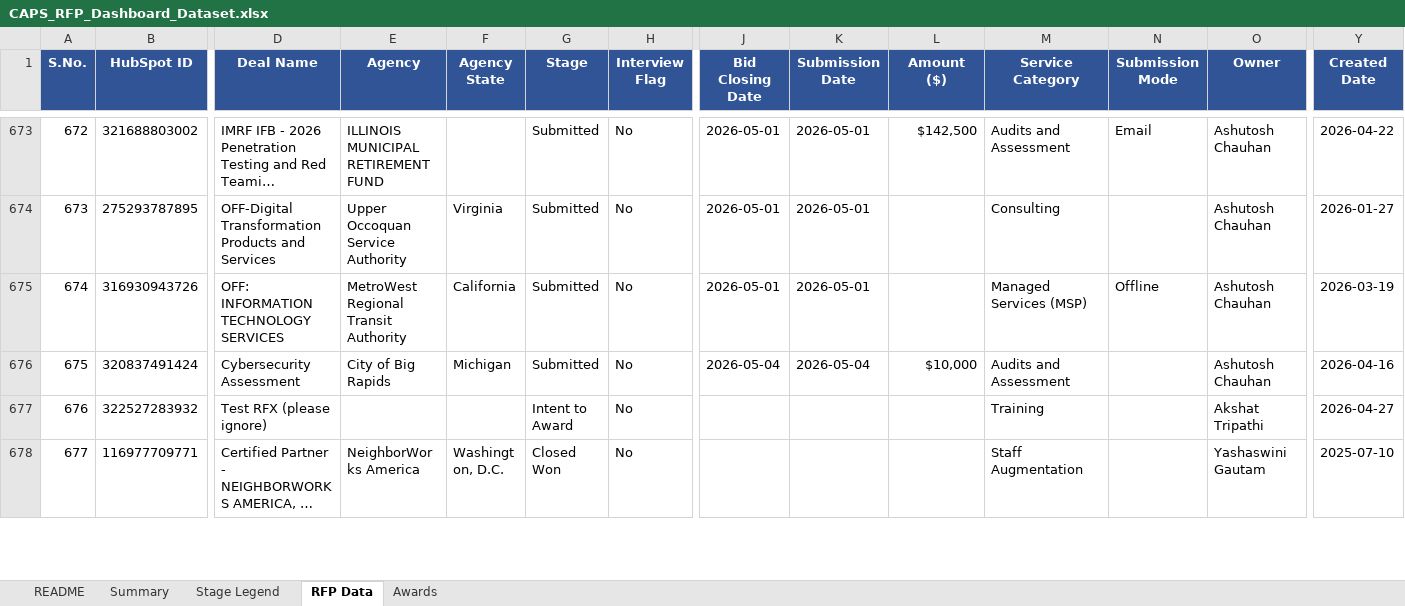
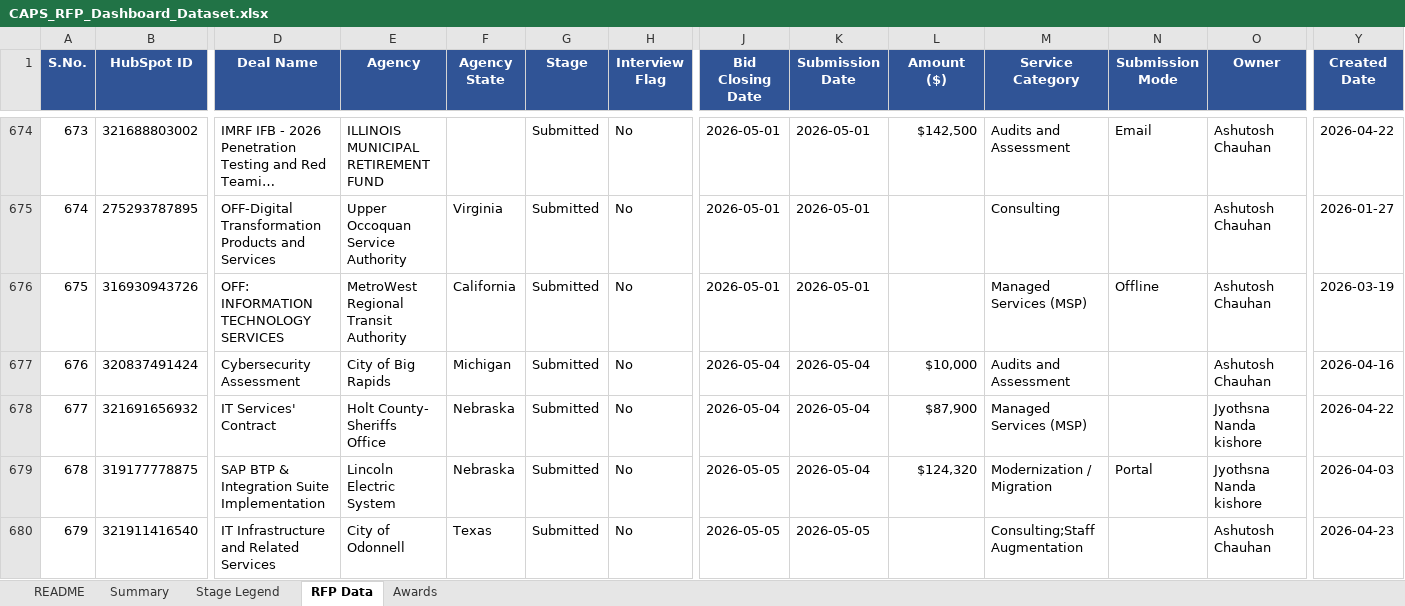
Before and after one commit to hrithikCAPS/CAPS, an Excel workbook: data/CAPS_RFP_Dashboard_Dataset.xlsx, sheet RFP Data, drawn as a sheet; only a part is shown, gaps mark what is left out; the shorter side is filled out with more unchanged rows; long unchanged cells end in …; values as stored, in another font and other column widths than the file's, no borders; rows hold the shown columns only; the diff covers the shown part only; the diff names each change by its address in the sheet, - before the commit and + after, or states it on an @@ line.

Commit message:
Add files via upload

```diff
--- a/data/CAPS_RFP_Dashboard_Dataset.xlsx (sheet RFP Data)
+++ b/data/CAPS_RFP_Dashboard_Dataset.xlsx (sheet RFP Data)
@@ column A (S.No.) renumbered from row 523 down @@
+row 678: 677 | 321691656932 | IT Services' Contract | Holt County- Sheriffs Office | Nebraska | Submitted | No | 2026-05-04 | 2026-05-04 | $87,900 | Managed Services (MSP) |  | Jyothsna Nanda kishore | 2026-04-22
+row 679: 678 | 319177778875 | SAP BTP & Integration Suite Implementation | Lincoln Electric System | Nebraska | Submitted | No | 2026-05-05 | 2026-05-04 | $124,320 | Modernization / Migration | Portal | Jyothsna Nanda kishore | 2026-04-03
+row 680: 679 | 321911416540 | IT Infrastructure and Related Services | City of Odonnell | Texas | Submitted | No | 2026-05-05 | 2026-05-05 |  | Consulting;Staff Augmentation |  | Ashutosh Chauhan | 2026-04-23
```
Also changed, not shown: 3 added rows and 8 edited cells elsewhere in this sheet, sheet Awards, sheet README.
